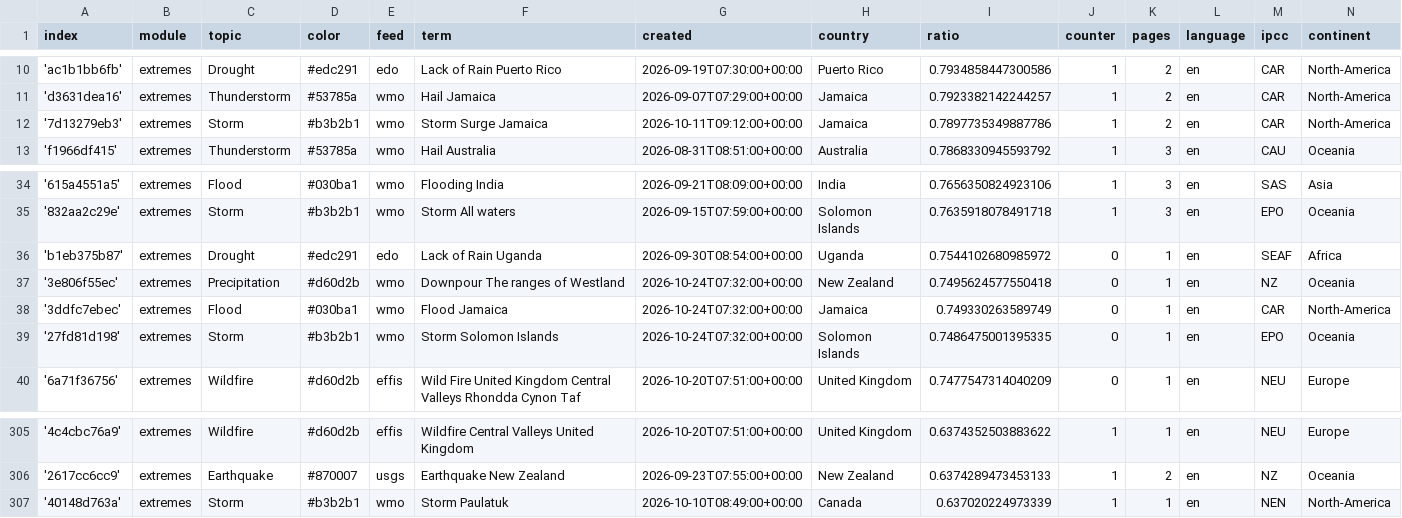
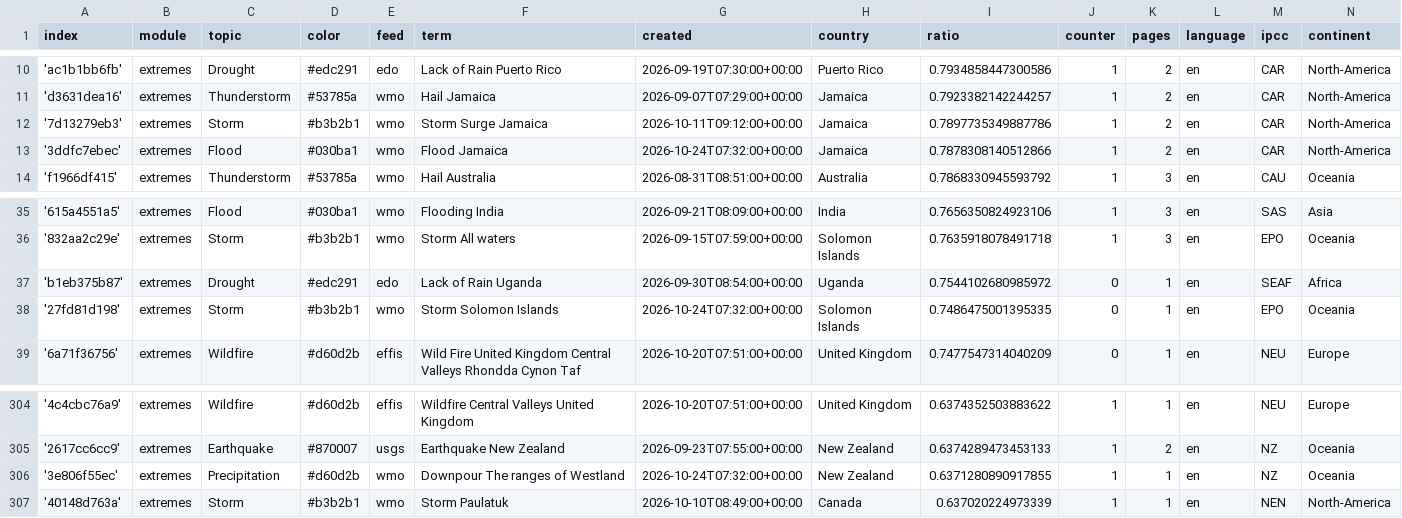
Before and after one commit to picawe-news/englishExtremes, a CSV file: terms.csv, drawn as a sheet; only a part is shown, gaps mark what is left out; removed rows and columns are numbered as before the commit, all else as after; the diff names each change by its address in the sheet, - before the commit and + after, or states it on an @@ line.

Commit message:
Commit from GitHub Actions (harvest:0.0)

```diff
--- a/terms.csv
+++ b/terms.csv
+row 13: '3ddfc7ebec' | extremes | Flood | #030ba1 | wmo | Flood Jamaica | 2026-10-24T07:32:00+00:00 | Jamaica | 0.7878308140512866 | 1 | 2 | en | CAR | North-America
-row 37: '3e806f55ec' | extremes | Precipitation | #d60d2b | wmo | Downpour The ranges of Westland | 2026-10-24T07:32:00+00:00 | New Zealand | 0.7495624577550418 | 0 | 1 | en | NZ | Oceania
-row 38: '3ddfc7ebec' | extremes | Flood | #030ba1 | wmo | Flood Jamaica | 2026-10-24T07:32:00+00:00 | Jamaica | 0.749330263589749 | 0 | 1 | en | CAR | North-America
+row 306: '3e806f55ec' | extremes | Precipitation | #d60d2b | wmo | Downpour The ranges of Westland | 2026-10-24T07:32:00+00:00 | New Zealand | 0.6371280890917855 | 1 | 1 | en | NZ | Oceania
```
